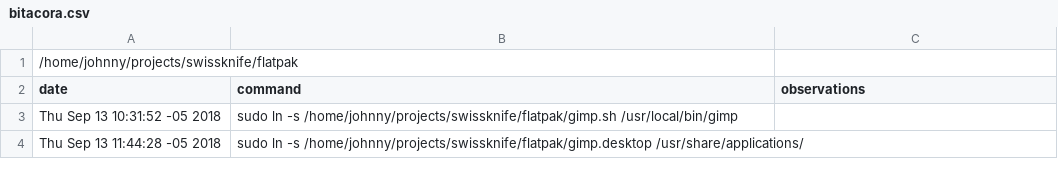
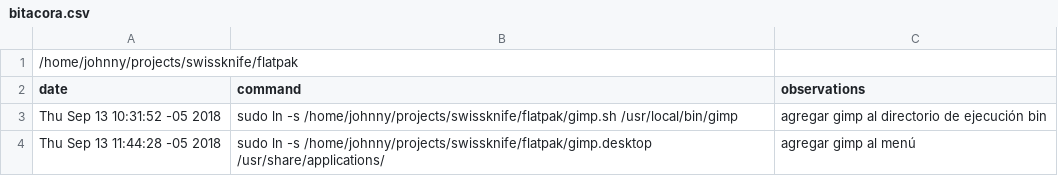
Before and after one commit to johnnycubides/swissknife, a CSV file: flatpak/bitacora.csv, drawn as a sheet.

```diff
--- a/flatpak/bitacora.csv
+++ b/flatpak/bitacora.csv
@@ -2,3 +2,3 @@
 date,command,observations
-Thu Sep 13 10:31:52 -05 2018,sudo ln -s /home/johnny/projects/swissknife/flatpak/gimp.sh /usr/local/bin/gimp,
-Thu Sep 13 11:44:28 -05 2018,sudo ln -s /home/johnny/projects/swissknife/flatpak/gimp.desktop /usr/share/applications/,
+Thu Sep 13 10:31:52 -05 2018,sudo ln -s /home/johnny/projects/swissknife/flatpak/gimp.sh /usr/local/bin/gimp, agregar gimp al directorio de ejecución bin
+Thu Sep 13 11:44:28 -05 2018,sudo ln -s /home/johnny/projects/swissknife/flatpak/gimp.desktop /usr/share/applications/, agregar gimp al menú
```
Also changed, not shown: 11 other files.
